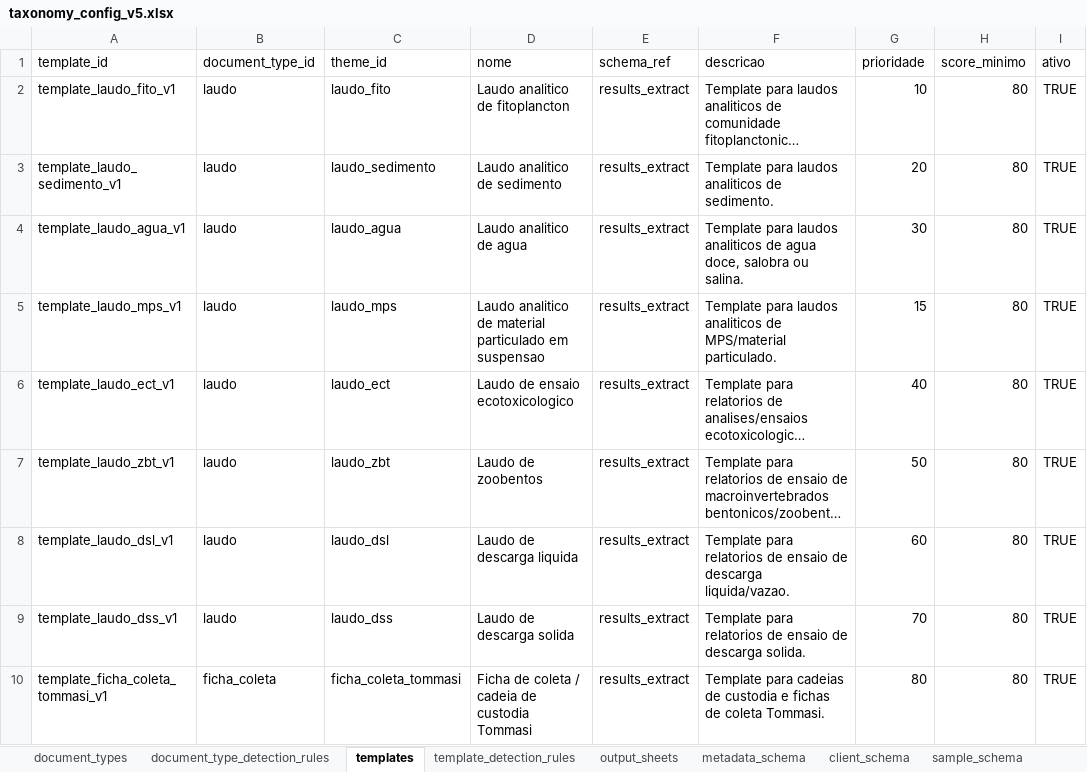
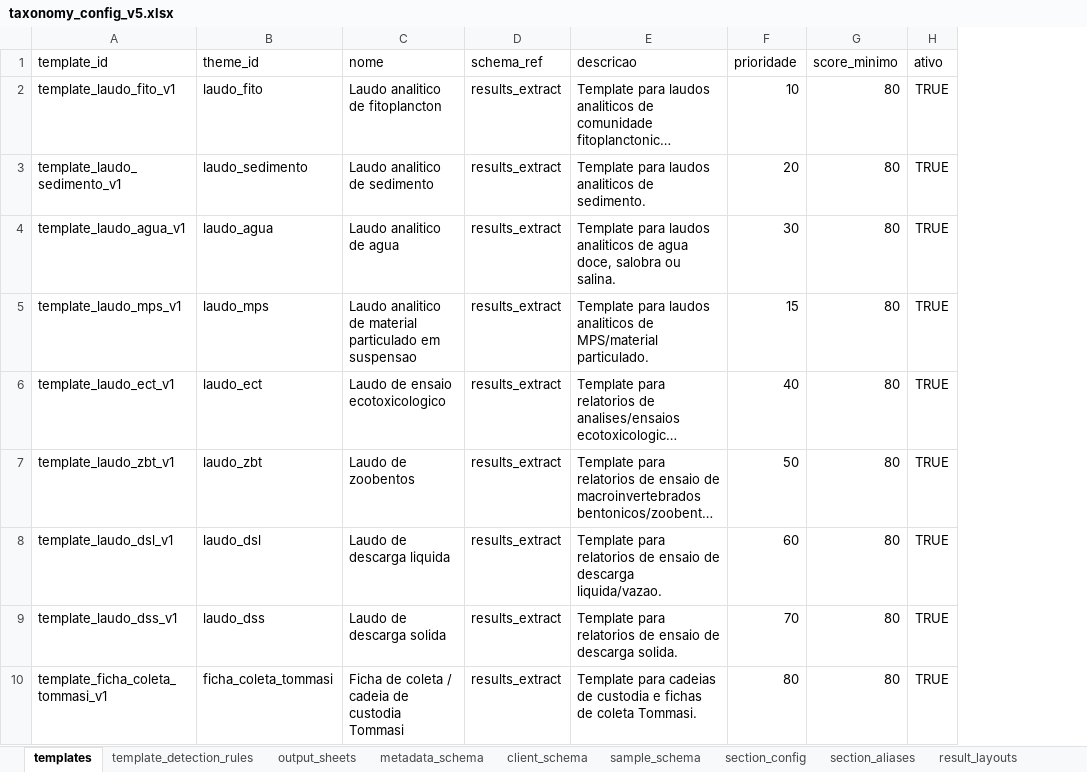
Before and after one commit to FranciscoAecom/harpia-pdf-extraction, an Excel workbook: config/taxonomy_config_v5.xlsx, sheet templates, drawn as a sheet; only a part is shown; long unchanged cells end in …; values as stored, in another font and other column widths than the file's, no borders; the diff names each change by its address in the sheet, - before the commit and + after, or states it on an @@ line.

Commit message:
Remove document type taxonomy layer

```diff
--- a/config/taxonomy_config_v5.xlsx (sheet templates)
+++ b/config/taxonomy_config_v5.xlsx (sheet templates)
-sheet tab: document_types
-sheet tab: document_type_detection_rules
-column B (document_type_id), rows 2-10: laudo | laudo | laudo | laudo | laudo | laudo | laudo | laudo | ficha_coleta
```
Also changed, not shown: 5 other files.
